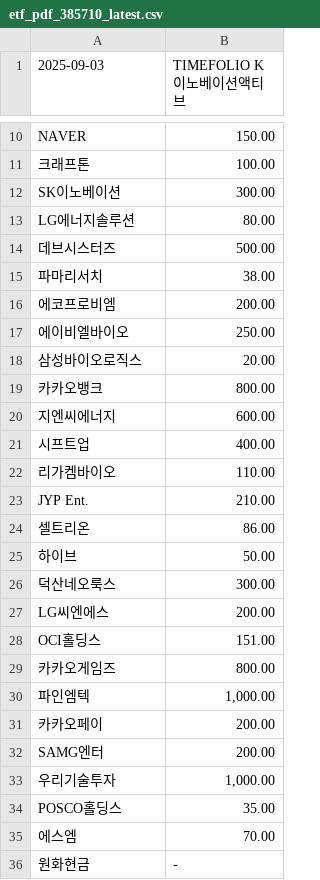
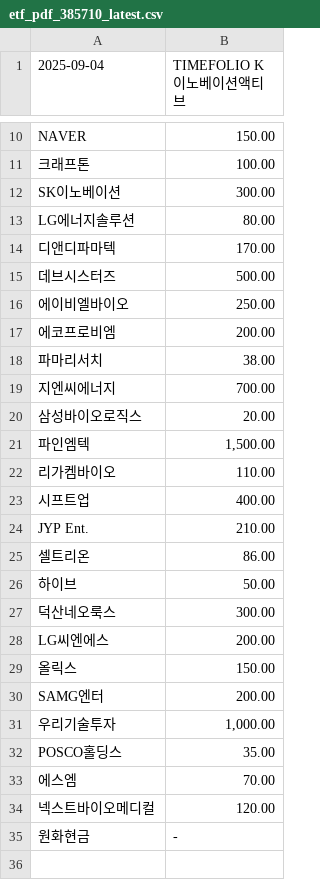
Before and after one commit to gunhoon/etf-timefolio, a CSV file: etf_pdf_385710_latest.csv, drawn as a sheet; only a part is shown, gaps mark what is left out; the diff covers the shown part only.

```diff
--- a/etf_pdf_385710_latest.csv
+++ b/etf_pdf_385710_latest.csv
@@ -1 +1 @@
-2025-09-03,TIMEFOLIO K이노베이션액티브
+2025-09-04,TIMEFOLIO K이노베이션액티브
@@ -13,11 +13,12 @@ SK이노베이션,300.00
 LG에너지솔루션,80.00
+디앤디파마텍,170.00
 데브시스터즈,500.00
+에이비엘바이오,250.00
+에코프로비엠,200.00
 파마리서치,38.00
-에코프로비엠,200.00
-에이비엘바이오,250.00
+지엔씨에너지,700.00
 삼성바이오로직스,20.00
-카카오뱅크,800.00
-지엔씨에너지,600.00
+파인엠텍,"1,500.00"
+리가켐바이오,110.00
 시프트업,400.00
-리가켐바이오,110.00
 JYP Ent.,210.00
@@ -27,6 +28,3 @@ JYP Ent.,210.00
 LG씨엔에스,200.00
-OCI홀딩스,151.00
-카카오게임즈,800.00
-파인엠텍,"1,000.00"
-카카오페이,200.00
+올릭스,150.00
 SAMG엔터,200.00
@@ -35,2 +33,3 @@ POSCO홀딩스,35.00
 에스엠,70.00
+넥스트바이오메디컬,120.00
 원화현금,-
```
Also changed, not shown: 2 moved rows elsewhere in this file, etf_pdf_385720_latest.csv, etf_pdf_404120_latest.csv, 4 other files.
